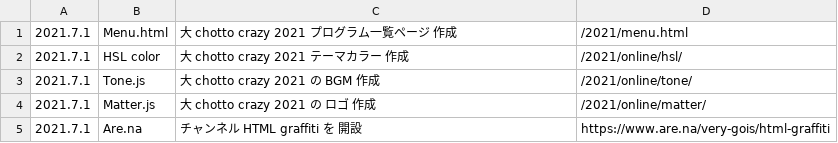
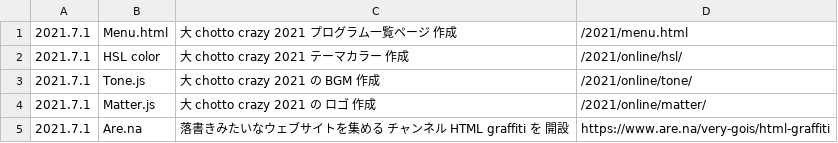
Before and after one commit to chottocrazy/index, a CSV file: 2021/online/topics.csv, drawn as a sheet.

Commit message:
Update topics.csv

```diff
--- a/2021/online/topics.csv
+++ b/2021/online/topics.csv
@@ -4,2 +4,2 @@
 2021.7.1,Matter.js,大 chotto crazy　2021 の ロゴ 作成,/2021/online/matter/
-2021.7.1,Are.na,チャンネル HTML graffiti を 開設,https://www.are.na/very-gois/html-graffiti
+2021.7.1,Are.na,落書きみたいなウェブサイトを集める チャンネル HTML graffiti を 開設,https://www.are.na/very-gois/html-graffiti
```
